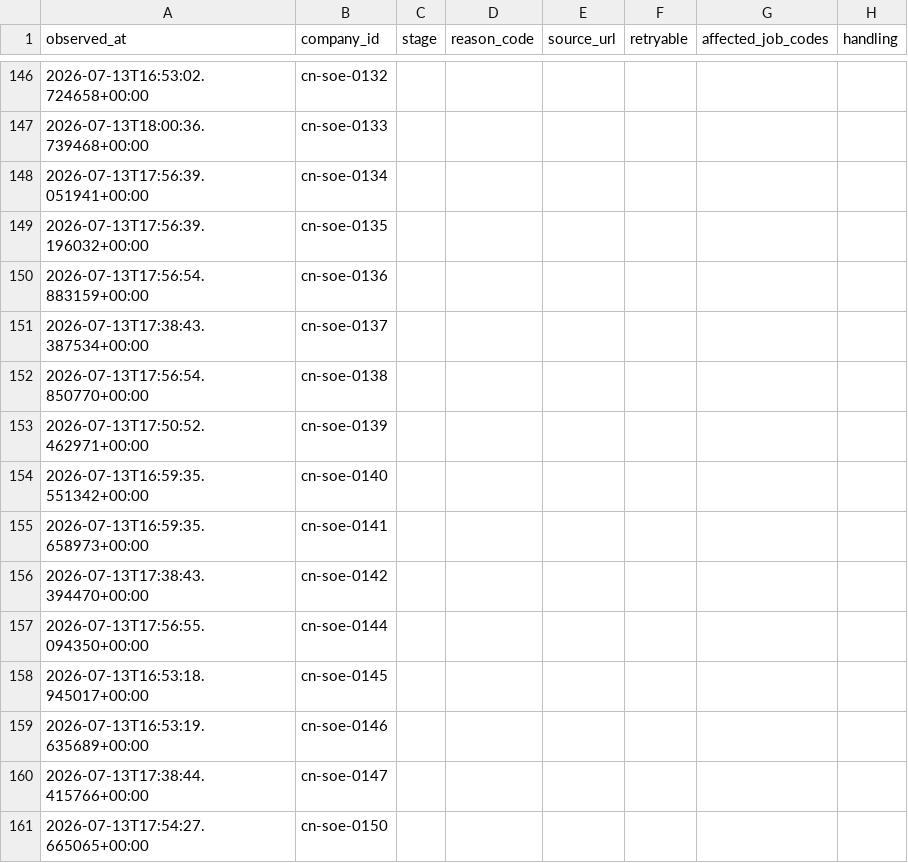
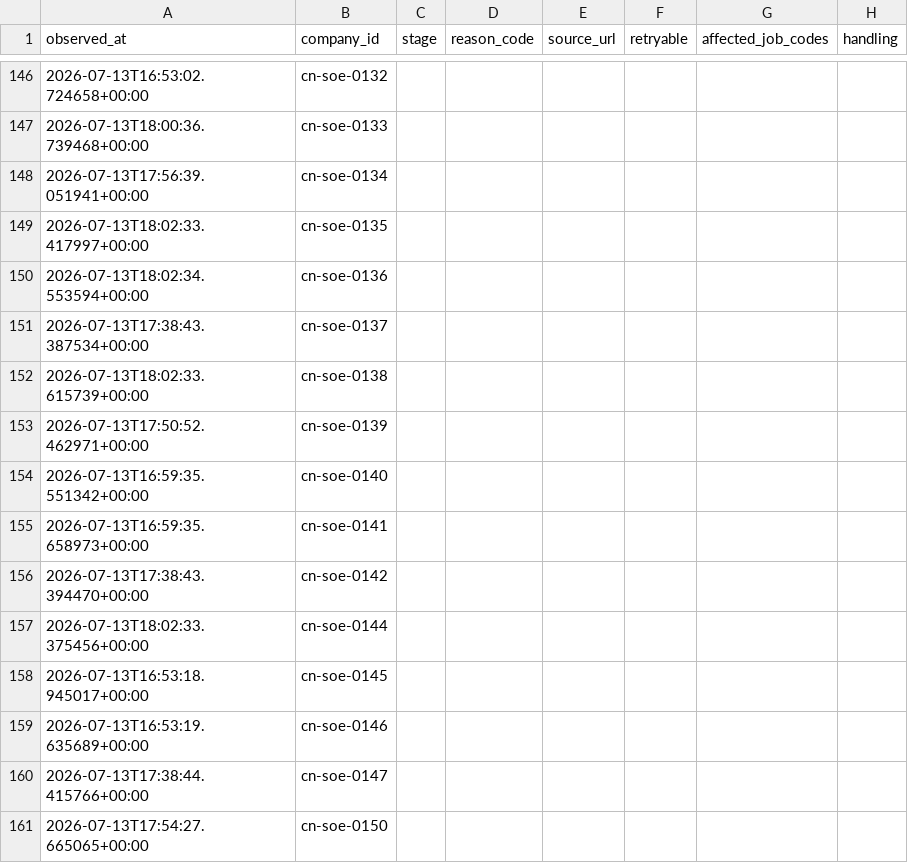
Before and after one commit to maudwolfe56-eng/lietoula-bridge, a CSV file: research/company1000/deliverables/Failures.csv, drawn as a sheet; only a part is shown, gaps mark what is left out; the diff covers the shown part only; the diff names each change by its address in the sheet, - before the commit and + after, or states it on an @@ line.

Commit message:
research: persist next company1000 incremental audit outputs

```diff
--- a/research/company1000/deliverables/Failures.csv
+++ b/research/company1000/deliverables/Failures.csv
-A149 (observed_at): 2026-07-13T17:56:39.196032+00:00
+A149 (observed_at): 2026-07-13T18:02:33.417997+00:00
-A150 (observed_at): 2026-07-13T17:56:54.883159+00:00
+A150 (observed_at): 2026-07-13T18:02:34.553594+00:00
-A152 (observed_at): 2026-07-13T17:56:54.850770+00:00
+A152 (observed_at): 2026-07-13T18:02:33.615739+00:00
-A157 (observed_at): 2026-07-13T17:56:55.094350+00:00
+A157 (observed_at): 2026-07-13T18:02:33.375456+00:00
```
Also changed, not shown: 1 added row and 7 edited cells elsewhere in this file, research/company1000/deliverables/CompanySource.csv, research/company1000/deliverables/Coverage.csv, 16 other files.
